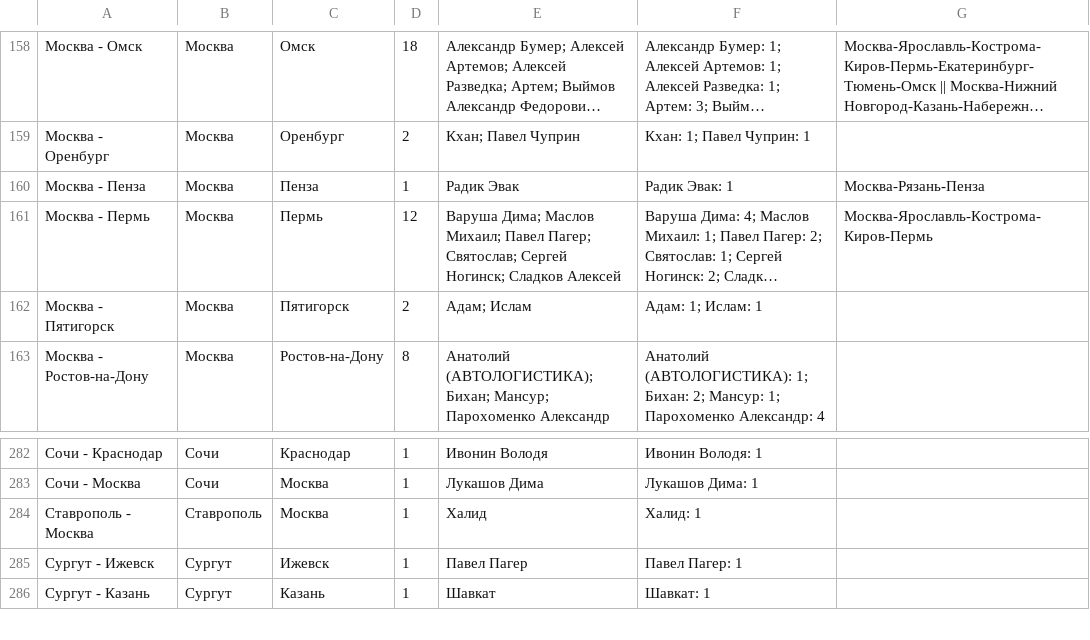
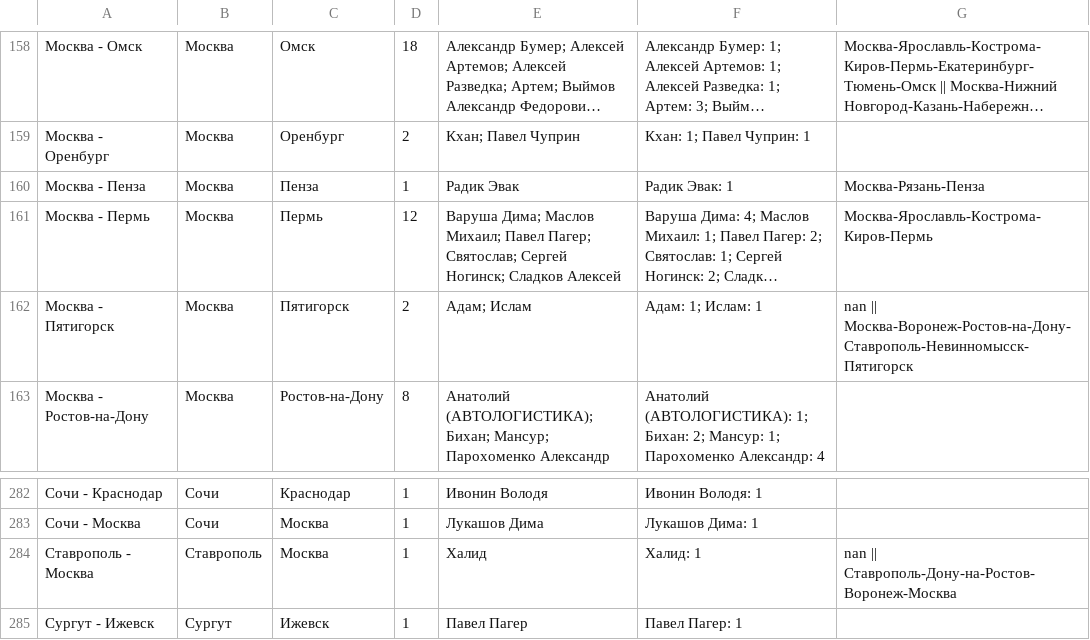
Before and after one commit to qwezyid/TimDispatcher, a CSV file: public/data/2_сведения_о_маршрутах_с_детализацией_подмаршрутов.csv, drawn as a sheet; only a part is shown, gaps mark what is left out; the shorter side is filled out with more unchanged rows; long unchanged cells end in …; the diff covers the shown part only; the diff names each change by its address in the sheet, - before the commit and + after, or states it on an @@ line.

```diff
--- a/public/data/2_сведения_о_маршрутах_с_детализацией_подмаршрутов.csv
+++ b/public/data/2_сведения_о_маршрутах_с_детализацией_подмаршрутов.csv
-G162: (empty)
+G162: nan || Москва-Воронеж-Ростов-на-Дону-Ставрополь-Невинномысск-Пятигорск
-G284: (empty)
+G284: nan || Ставрополь-Дону-на-Ростов-Воронеж-Москва
```
Also changed, not shown: 17 edited cells elsewhere in this file.
